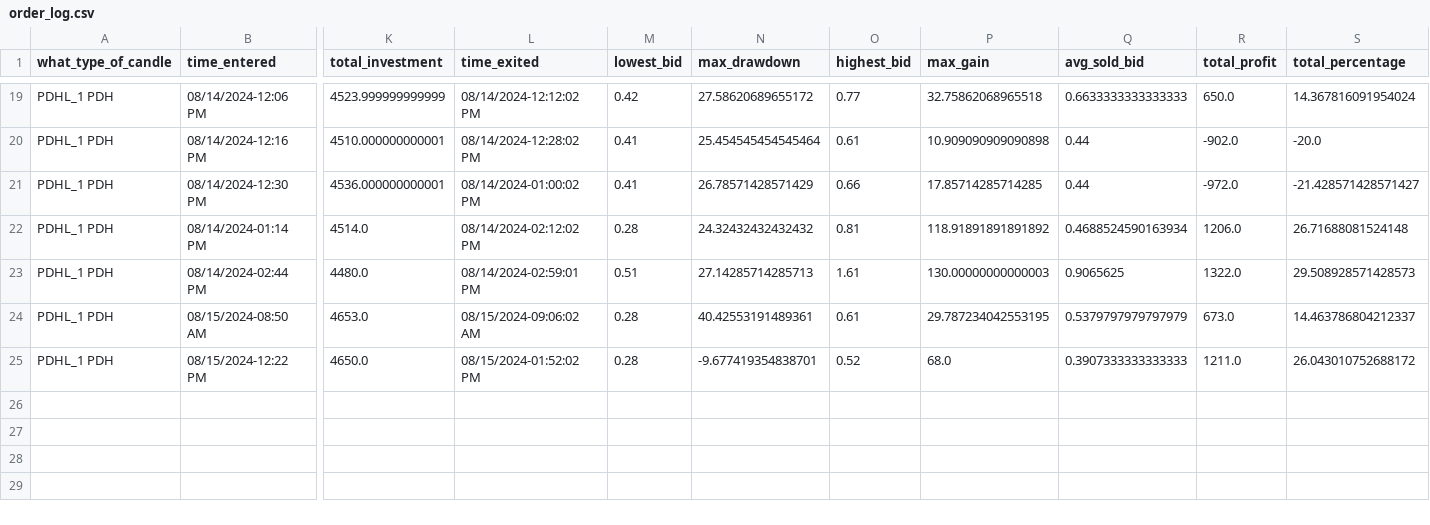
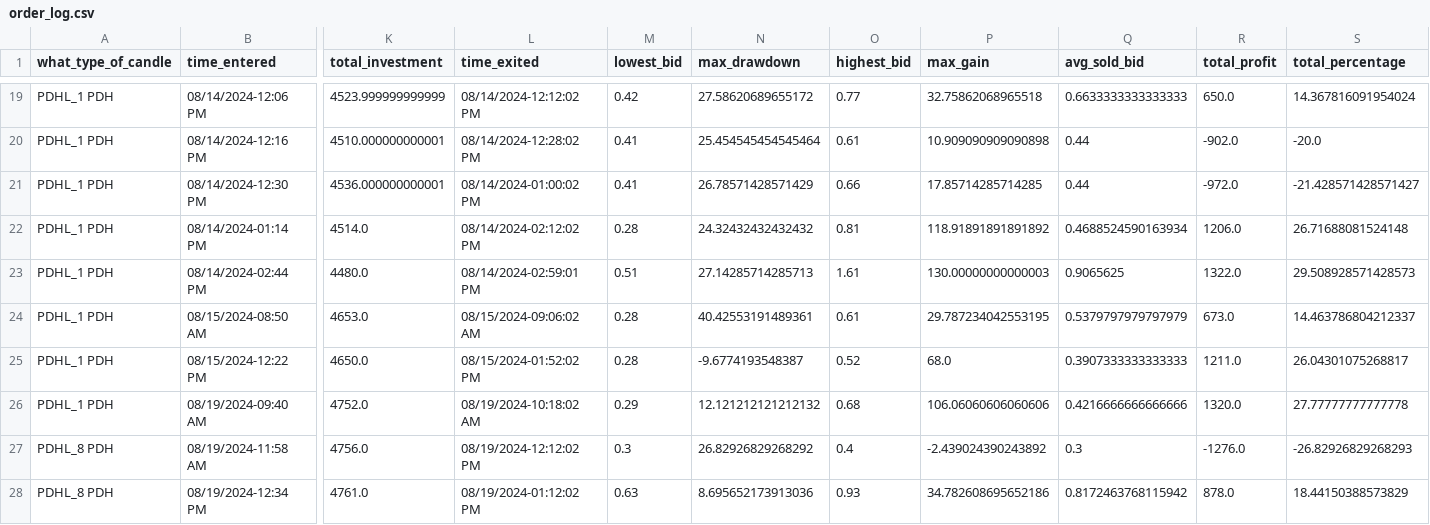
Before and after one commit to Merced3/Flag-Zone-Bot, a CSV file: order_log.csv, drawn as a sheet; only a part is shown, gaps mark what is left out; rows hold the shown columns only; the diff names each change by its address in the sheet, - before the commit and + after, or states it on an @@ line.

```diff
--- a/order_log.csv
+++ b/order_log.csv
-N25 (max_drawdown): -9.677419354838701
+N25 (max_drawdown): -9.6774193548387
-S25 (total_percentage): 26.043010752688172
+S25 (total_percentage): 26.04301075268817
+row 26: PDHL_1 PDH | 08/19/2024-09:40 AM | 4752.0 | 08/19/2024-10:18:02 AM | 0.29 | 12.121212121212132 | 0.68 | 106.06060606060606 | 0.4216666666666666 | 1320.0 | 27.77777777777778
+row 27: PDHL_8 PDH | 08/19/2024-11:58 AM | 4756.0 | 08/19/2024-12:12:02 PM | 0.3 | 26.82926829268292 | 0.4 | -2.439024390243892 | 0.3 | -1276.0 | -26.82926829268293
+row 28: PDHL_8 PDH | 08/19/2024-12:34 PM | 4761.0 | 08/19/2024-01:12:02 PM | 0.63 | 8.695652173913036 | 0.93 | 34.782608695652186 | 0.8172463768115942 | 878.0 | 18.44150388573829
```
Also changed, not shown: 5 other files.
